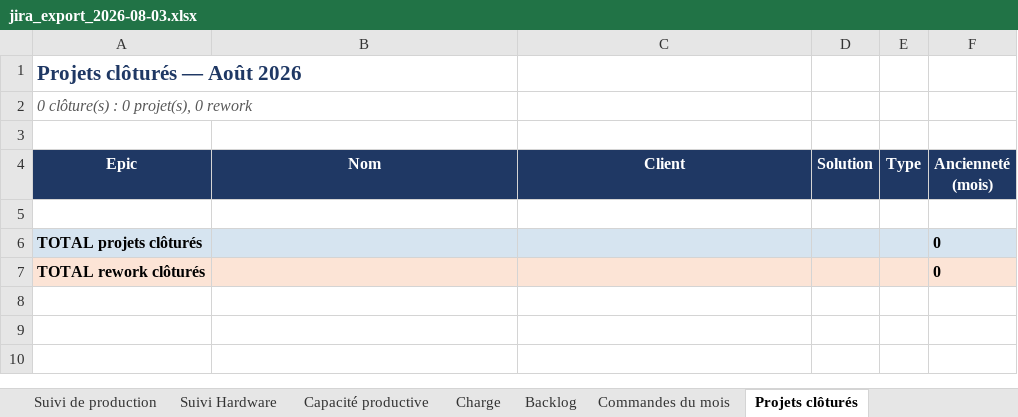
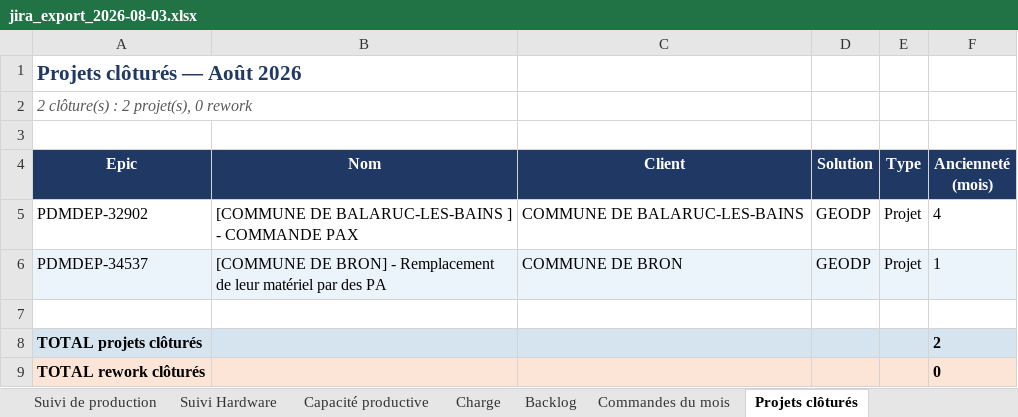
Before and after one commit to MathildePanierDelivery/jira-export, an Excel workbook: jira_export_2026-08-03.xlsx, sheet Projets clôturés, drawn as a sheet; values as stored, in another font and other column widths than the file's, no borders; addresses are those after the commit; the diff names each change by its address in the sheet, - before the commit and + after, or states it on an @@ line.

```diff
--- a/jira_export_2026-08-03.xlsx (sheet Projets clôturés)
+++ b/jira_export_2026-08-03.xlsx (sheet Projets clôturés)
-A2 (Epic): 0 clôture(s) : 0 projet(s), 0 rework
+A2 (Epic): 2 clôture(s) : 2 projet(s), 0 rework
+row 5: PDMDEP-32902 | [COMMUNE DE BALARUC-LES-BAINS ] - COMMANDE PAX | COMMUNE DE BALARUC-LES-BAINS | GEODP | Projet | 4
+row 6: PDMDEP-34537 | [COMMUNE DE BRON] - Remplacement de leur matériel par des PA | COMMUNE DE BRON | GEODP | Projet | 1
-F8 (Ancienneté (mois)): 0
+F8 (Ancienneté (mois)): 2
```
Also changed, not shown: sheet Suivi de production, sheet Tableau de bord, sheet Charge, _historique.xlsx, 6 other files.
